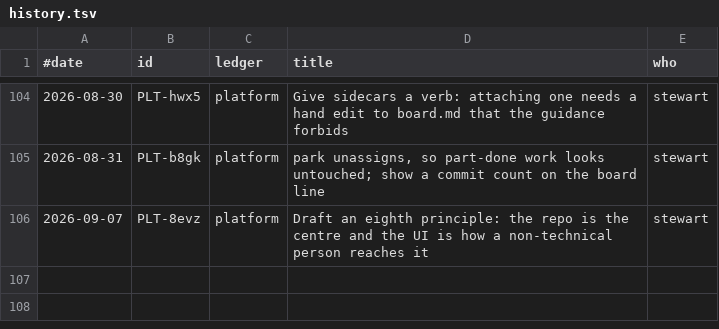
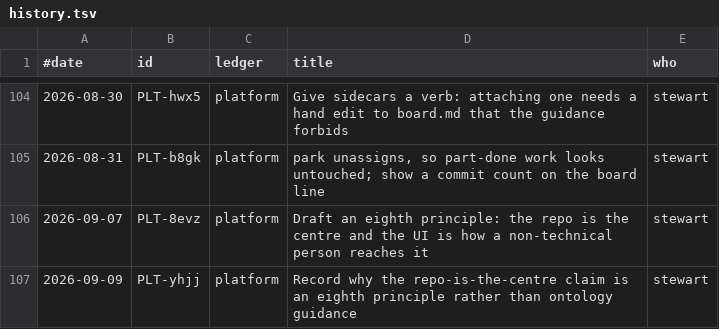
Before and after one commit to stewartmegaw/llmeep, a TSV file: llmeep/tasks/_tooling/history.tsv, drawn as a sheet; only a part is shown, gaps mark what is left out; the diff names each change by its address in the sheet, - before the commit and + after, or states it on an @@ line.

```diff
--- a/llmeep/tasks/_tooling/history.tsv
+++ b/llmeep/tasks/_tooling/history.tsv
+row 107: 2026-09-09 | PLT-yhjj | platform | Record why the repo-is-the-centre claim is an eighth principle rather than ontology guidance | stewart
```
Also changed, not shown: 3 other files.
